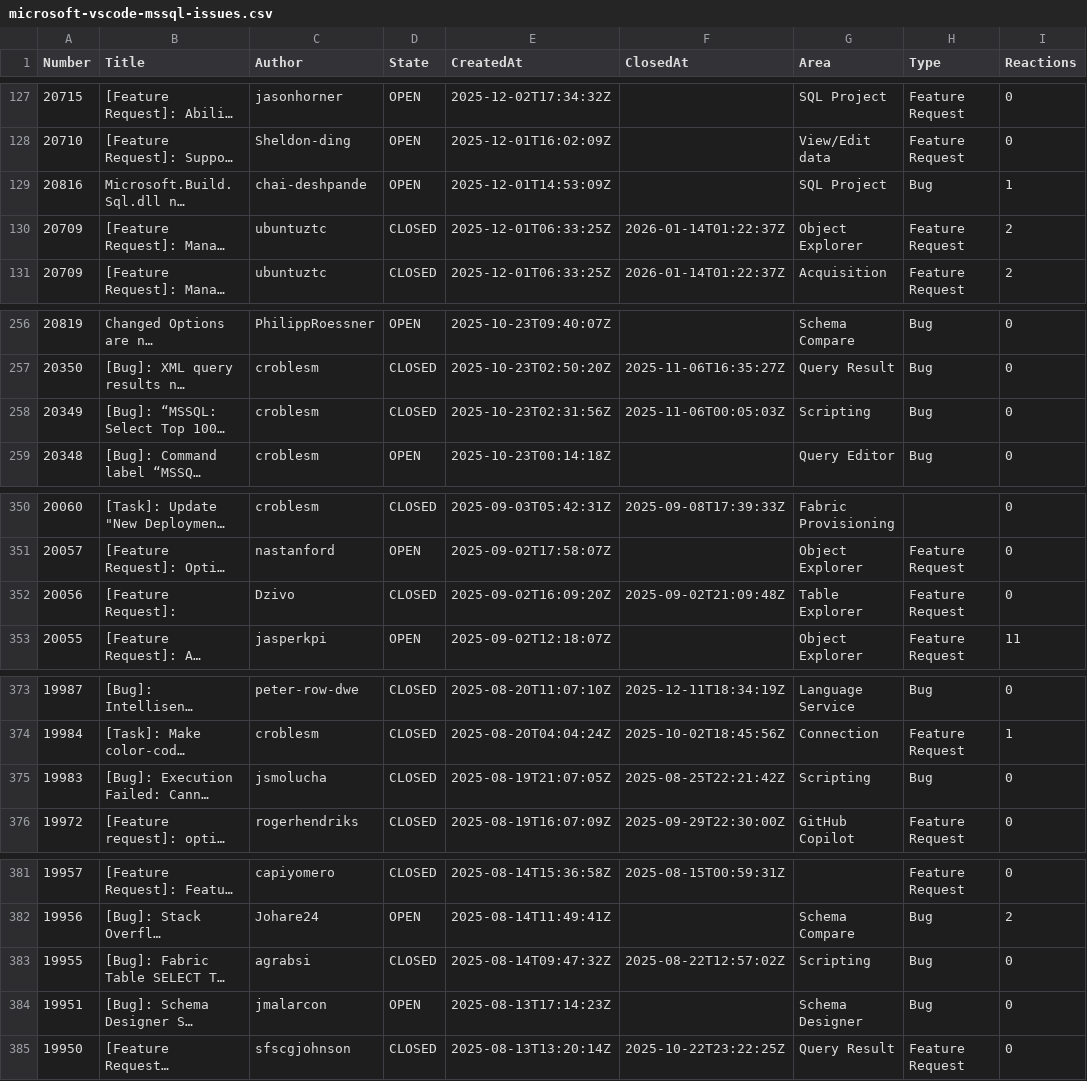
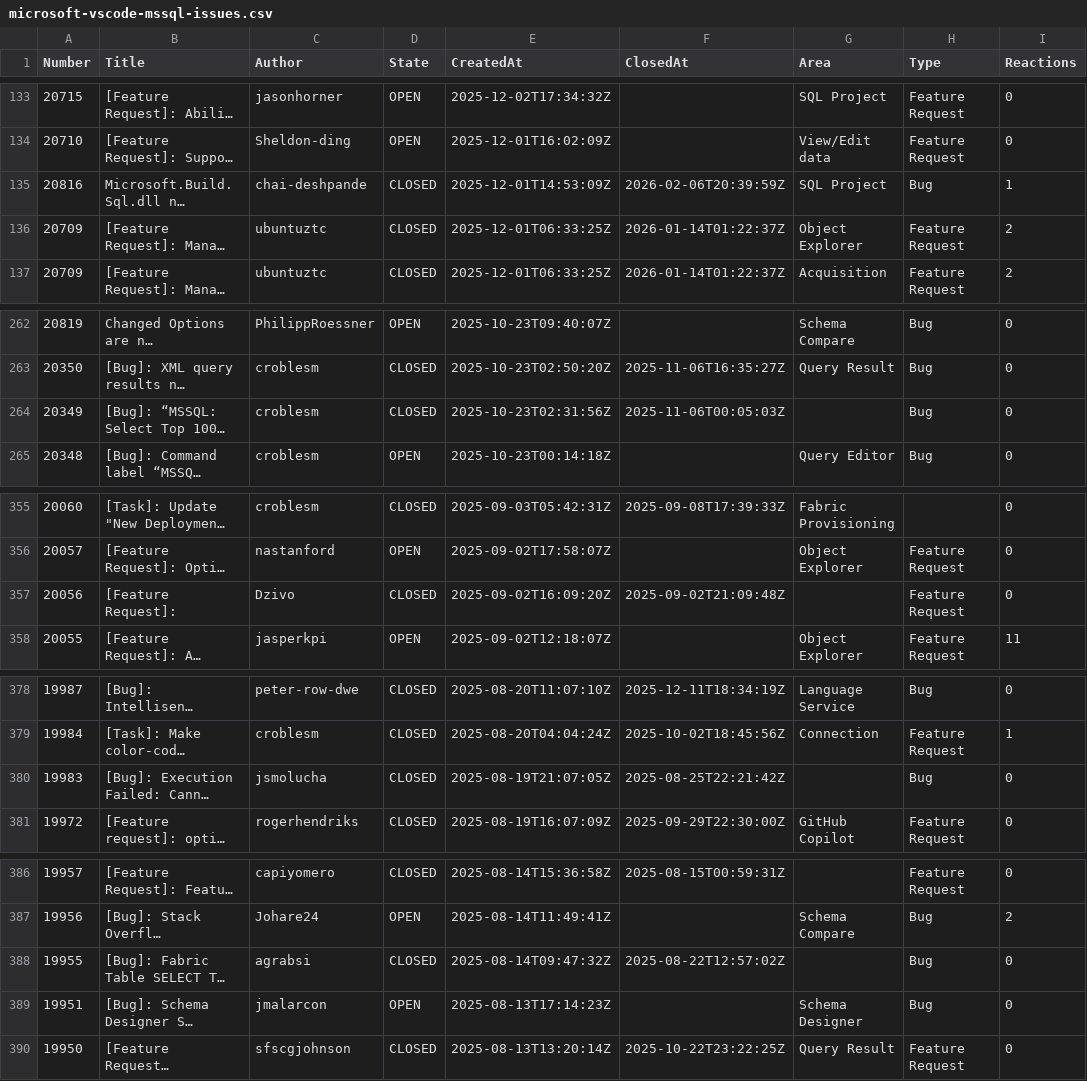
Before and after one commit to aasimkhan30/vscode-mssql-issues, a CSV file: microsoft-vscode-mssql-issues.csv, drawn as a sheet; only a part is shown, gaps mark what is left out; long unchanged cells end in …; addresses are those after the commit; the diff covers the shown part only; the diff names each change by its address in the sheet, - before the commit and + after, or states it on an @@ line.

```diff
--- a/microsoft-vscode-mssql-issues.csv
+++ b/microsoft-vscode-mssql-issues.csv
-D135 (State): OPEN
+D135 (State): CLOSED
-F135 (ClosedAt): (empty)
+F135 (ClosedAt): 2026-02-06T20:39:59Z
-G264 (Area): Scripting
+G264 (Area): (empty)
-G357 (Area): Table Explorer
+G357 (Area): (empty)
-G380 (Area): Scripting
+G380 (Area): (empty)
-G388 (Area): Scripting
+G388 (Area): (empty)
```
Also changed, not shown: 6 added rows, 4 removed rows and 11 edited cells elsewhere in this file, 2 other files.
